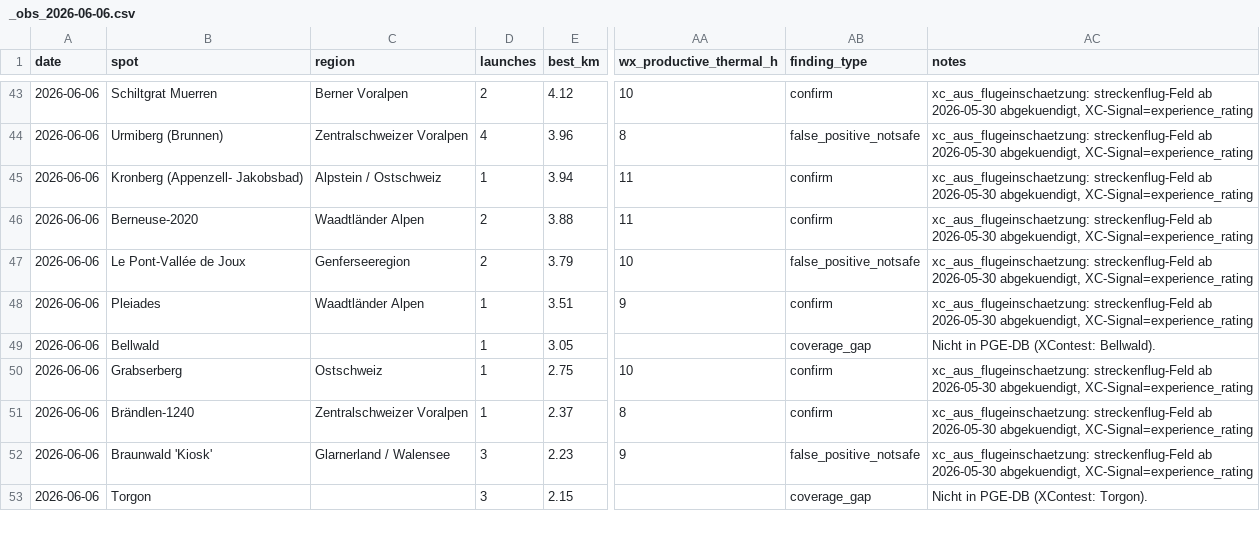
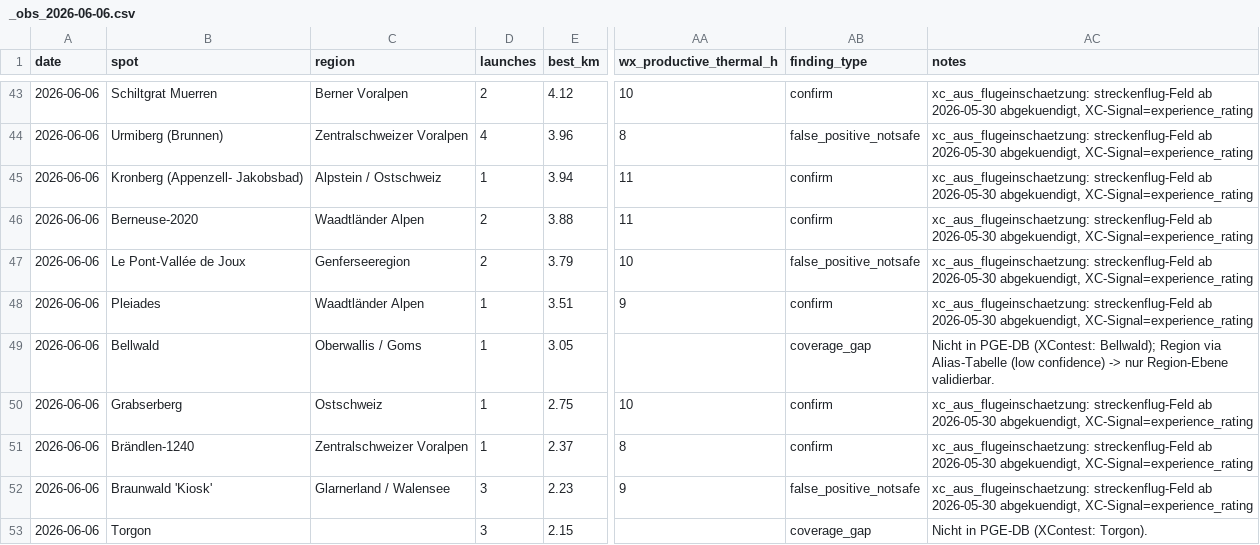
Before and after one commit to maurin-cpu/flychat, a CSV file: xcontest_validation/_raw/_obs_2026-06-06.csv, drawn as a sheet; only a part is shown, gaps mark what is left out; the diff covers the shown part only; the diff names each change by its address in the sheet, - before the commit and + after, or states it on an @@ line.

```diff
--- a/xcontest_validation/_raw/_obs_2026-06-06.csv
+++ b/xcontest_validation/_raw/_obs_2026-06-06.csv
-C49 (region): (empty)
+C49 (region): Oberwallis / Goms
-AC49 (notes): …PGE-DB (XContest: Bellwald).
+AC49 (notes): …PGE-DB (XContest: Bellwald); Region via Alias-Tabelle (low confidence) -> nur Region-Ebene validierbar.
```
Also changed, not shown: 1 added row, 1 removed row and 20 edited cells elsewhere in this file, xcontest_validation/_raw/_obs_2026-05-27.csv, xcontest_validation/_raw/_obs_2026-06-14.csv, 9 other files.
